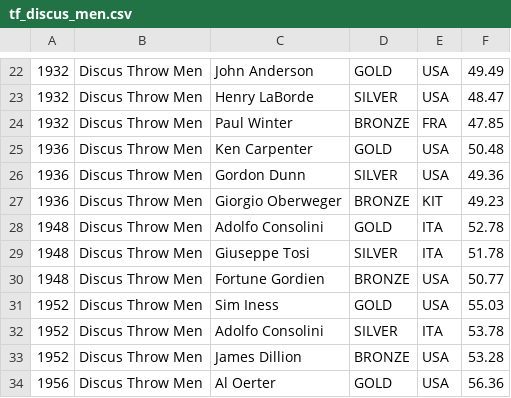
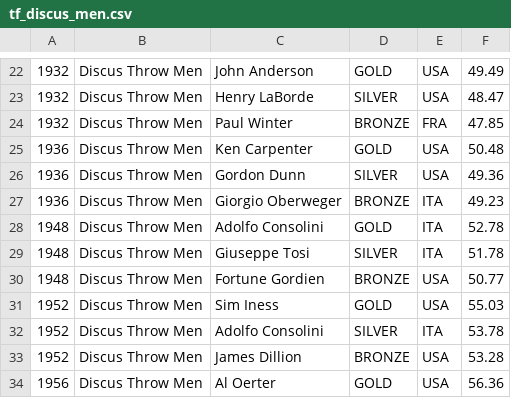
Before and after one commit to kristapatel/InfoVis, a CSV file: src/tf_discus_men.csv, drawn as a sheet; only a part is shown, gaps mark what is left out.

```diff
--- a/src/tf_discus_men.csv
+++ b/src/tf_discus_men.csv
@@ -26,3 +26,3 @@
 1936,Discus Throw Men,Gordon Dunn,SILVER,USA,49.36
-1936,Discus Throw Men,Giorgio Oberweger,BRONZE,KIT,49.23
+1936,Discus Throw Men,Giorgio Oberweger,BRONZE,ITA,49.23
 1948,Discus Throw Men,Adolfo Consolini,GOLD,ITA,52.78
```
Also changed, not shown: bin/tf_discus_men.csv, 3 other files.
